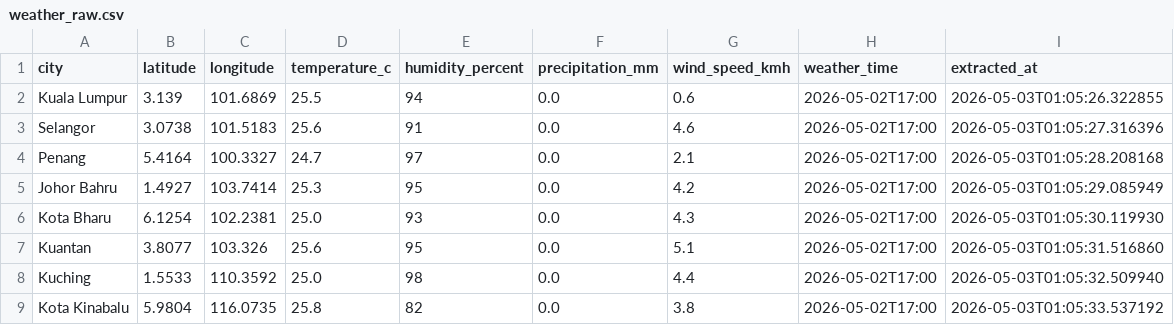
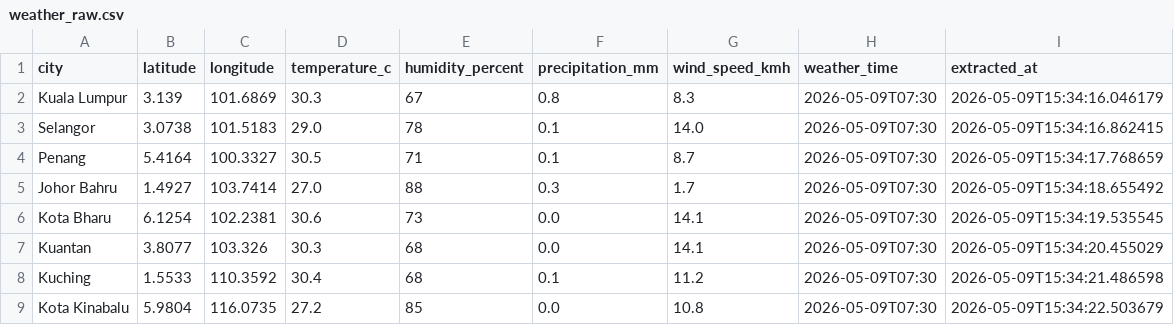
Before and after one commit to amfarhnn/malaysia-weather-data-pipeline, a CSV file: data/raw/weather_raw.csv, drawn as a sheet.

```diff
--- a/data/raw/weather_raw.csv
+++ b/data/raw/weather_raw.csv
@@ -1,9 +1,9 @@
 city,latitude,longitude,temperature_c,humidity_percent,precipitation_mm,wind_speed_kmh,weather_time,extracted_at
-Kuala Lumpur,3.139,101.6869,25.5,94,0.0,0.6,2026-05-02T17:00,2026-05-03T01:05:26.322855
-Selangor,3.0738,101.5183,25.6,91,0.0,4.6,2026-05-02T17:00,2026-05-03T01:05:27.316396
-Penang,5.4164,100.3327,24.7,97,0.0,2.1,2026-05-02T17:00,2026-05-03T01:05:28.208168
-Johor Bahru,1.4927,103.7414,25.3,95,0.0,4.2,2026-05-02T17:00,2026-05-03T01:05:29.085949
-Kota Bharu,6.1254,102.2381,25.0,93,0.0,4.3,2026-05-02T17:00,2026-05-03T01:05:30.119930
-Kuantan,3.8077,103.326,25.6,95,0.0,5.1,2026-05-02T17:00,2026-05-03T01:05:31.516860
-Kuching,1.5533,110.3592,25.0,98,0.0,4.4,2026-05-02T17:00,2026-05-03T01:05:32.509940
-Kota Kinabalu,5.9804,116.0735,25.8,82,0.0,3.8,2026-05-02T17:00,2026-05-03T01:05:33.537192
+Kuala Lumpur,3.139,101.6869,30.3,67,0.8,8.3,2026-05-09T07:30,2026-05-09T15:34:16.046179
+Selangor,3.0738,101.5183,29.0,78,0.1,14.0,2026-05-09T07:30,2026-05-09T15:34:16.862415
+Penang,5.4164,100.3327,30.5,71,0.1,8.7,2026-05-09T07:30,2026-05-09T15:34:17.768659
+Johor Bahru,1.4927,103.7414,27.0,88,0.3,1.7,2026-05-09T07:30,2026-05-09T15:34:18.655492
+Kota Bharu,6.1254,102.2381,30.6,73,0.0,14.1,2026-05-09T07:30,2026-05-09T15:34:19.535545
+Kuantan,3.8077,103.326,30.3,68,0.0,14.1,2026-05-09T07:30,2026-05-09T15:34:20.455029
+Kuching,1.5533,110.3592,30.4,68,0.1,11.2,2026-05-09T07:30,2026-05-09T15:34:21.486598
+Kota Kinabalu,5.9804,116.0735,27.2,85,0.0,10.8,2026-05-09T07:30,2026-05-09T15:34:22.503679
```
Also changed, not shown: data/processed/weather_cleaned.csv, 5 other files.
